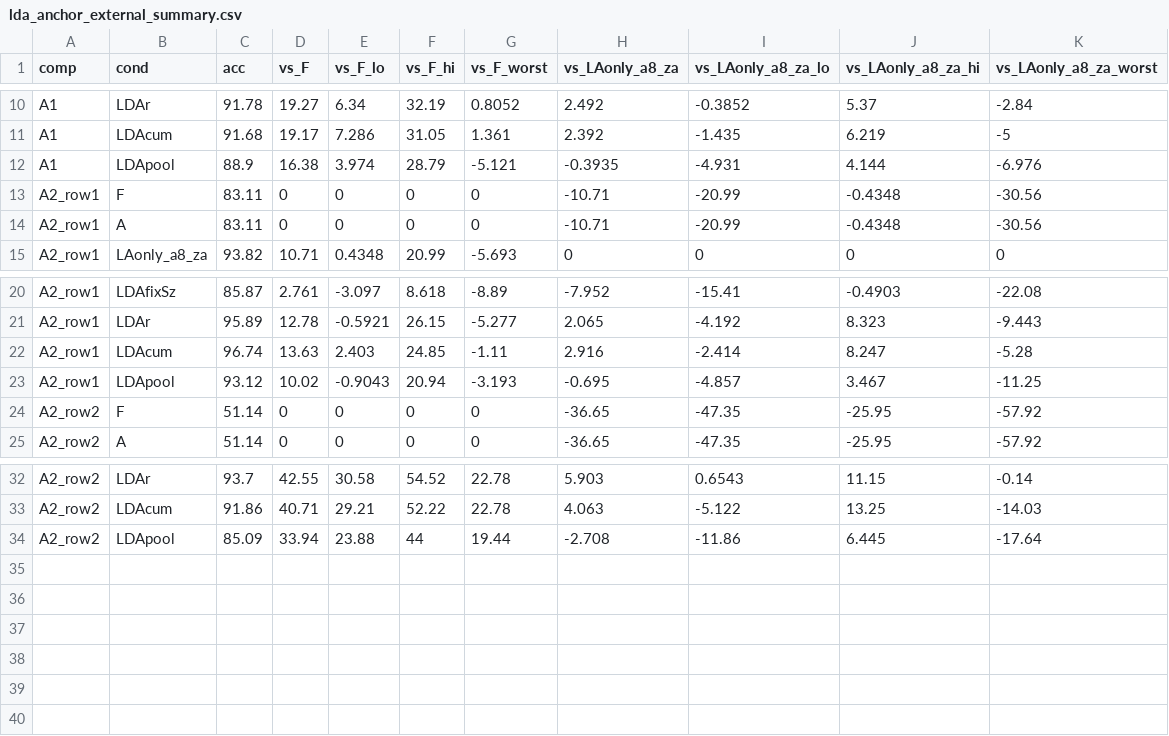
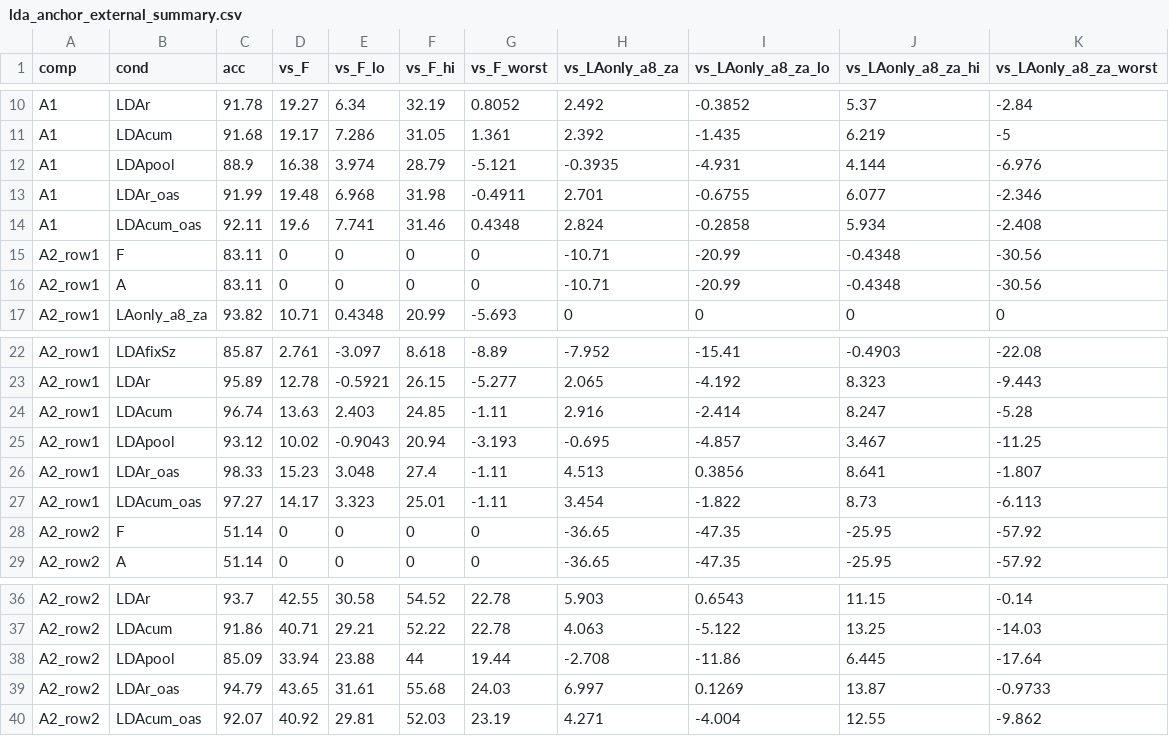
Before and after one commit to momotoofurry/pppp, a CSV file: results/lda_anchor_external_summary.csv, drawn as a sheet; only a part is shown, gaps mark what is left out.

```diff
--- a/results/lda_anchor_external_summary.csv
+++ b/results/lda_anchor_external_summary.csv
@@ -12,2 +12,4 @@ A1,LDAcum,91.68,19.17,7.286,31.05,1.361,2.392,-1.435,6.219,-5
 A1,LDApool,88.9,16.38,3.974,28.79,-5.121,-0.3935,-4.931,4.144,-6.976
+A1,LDAr_oas,91.99,19.48,6.968,31.98,-0.4911,2.701,-0.6755,6.077,-2.346
+A1,LDAcum_oas,92.11,19.6,7.741,31.46,0.4348,2.824,-0.2858,5.934,-2.408
 A2_row1,F,83.11,0,0,0,0,-10.71,-20.99,-0.4348,-30.56
@@ -23,2 +25,4 @@ A2_row1,LDAcum,96.74,13.63,2.403,24.85,-1.11,2.916,-2.414,8.247,-5.28
 A2_row1,LDApool,93.12,10.02,-0.9043,20.94,-3.193,-0.695,-4.857,3.467,-11.25
+A2_row1,LDAr_oas,98.33,15.23,3.048,27.4,-1.11,4.513,0.3856,8.641,-1.807
+A2_row1,LDAcum_oas,97.27,14.17,3.323,25.01,-1.11,3.454,-1.822,8.73,-6.113
 A2_row2,F,51.14,0,0,0,0,-36.65,-47.35,-25.95,-57.92
@@ -34 +38,3 @@ A2_row2,LDAcum,91.86,40.71,29.21,52.22,22.78,4.063,-5.122,13.25,-14.03
 A2_row2,LDApool,85.09,33.94,23.88,44,19.44,-2.708,-11.86,6.445,-17.64
+A2_row2,LDAr_oas,94.79,43.65,31.61,55.68,24.03,6.997,0.1269,13.87,-0.9733
+A2_row2,LDAcum_oas,92.07,40.92,29.81,52.03,23.19,4.271,-4.004,12.55,-9.862
```
Also changed, not shown: results/lda_anchor_summary.csv, 16 other files.
